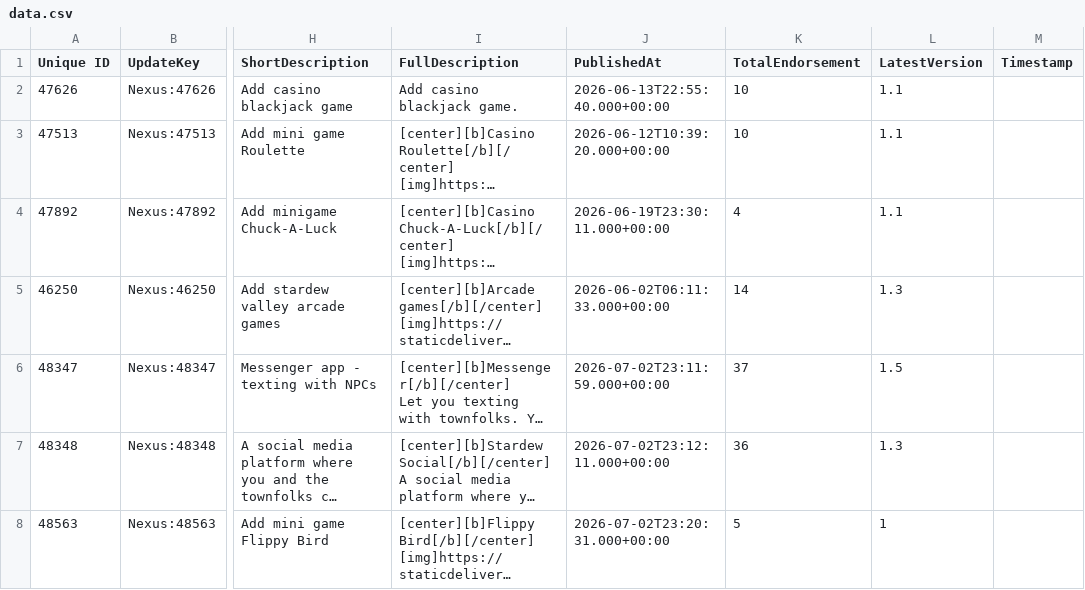
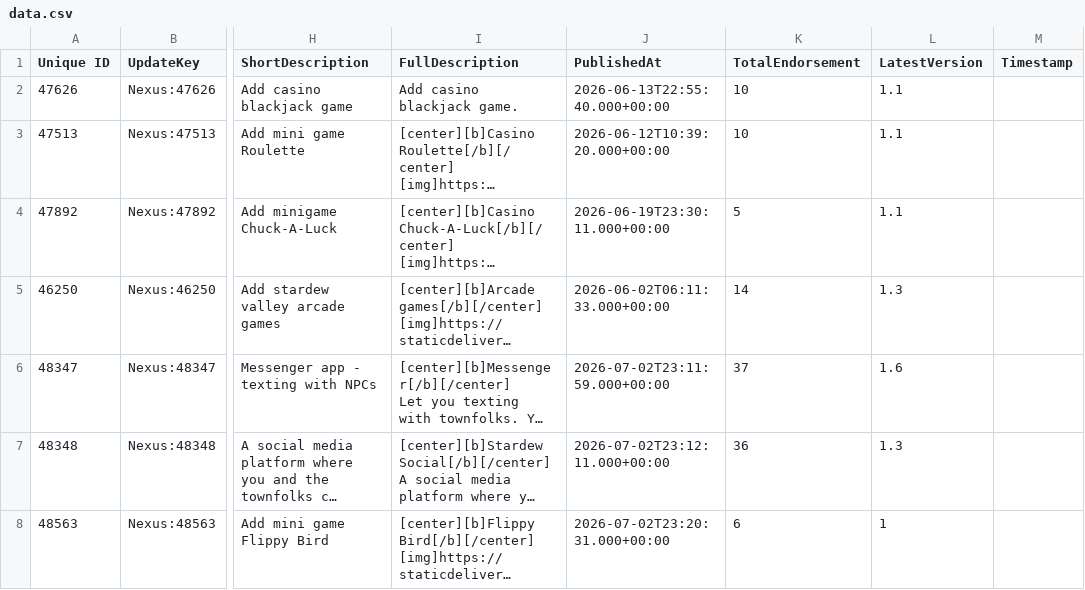
Before and after one commit to congha22/Smartphone-AppStoreData, a CSV file: data.csv, drawn as a sheet; only a part is shown, gaps mark what is left out; long unchanged cells end in …; the diff names each change by its address in the sheet, - before the commit and + after, or states it on an @@ line.

```diff
--- a/data.csv
+++ b/data.csv
-K4 (TotalEndorsement): 4
+K4 (TotalEndorsement): 5
-L6 (LatestVersion): 1.5
+L6 (LatestVersion): 1.6
-K8 (TotalEndorsement): 5
+K8 (TotalEndorsement): 6
```
